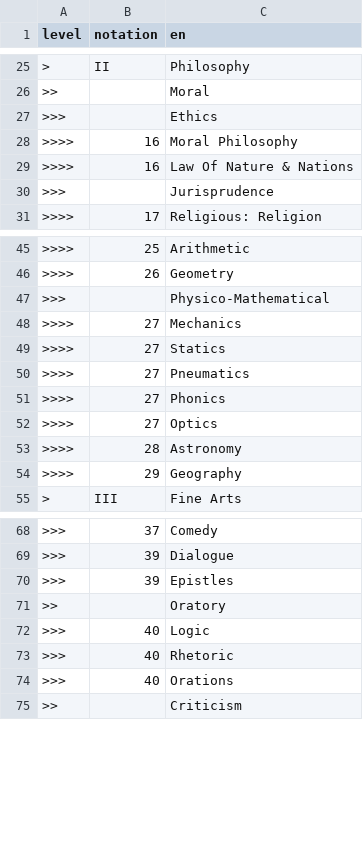
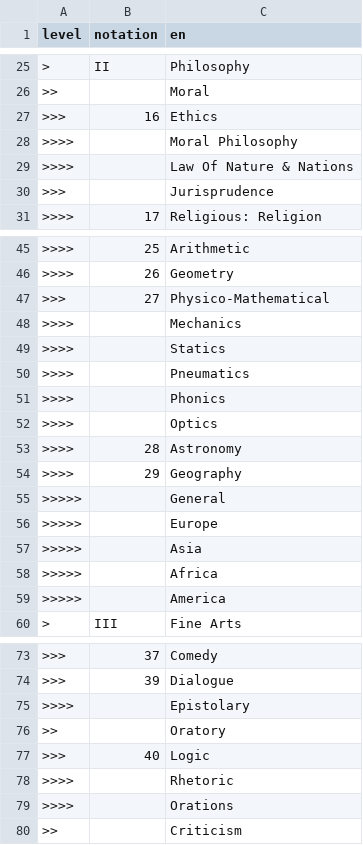
Before and after one commit to jakobib/jefferson-library-classification, a CSV file: jefferson-classification-1815.csv (was jefferson-1815.csv), drawn as a sheet; only a part is shown, gaps mark what is left out.

```diff
--- a/jefferson-1815.csv
+++ b/jefferson-classification-1815.csv
@@ -26,5 +26,5 @@ level,notation,en
 >>,,Moral
->>>,,Ethics
->>>>,16,Moral Philosophy
->>>>,16,Law Of Nature & Nations
+>>>,16,Ethics
+>>>>,,Moral Philosophy
+>>>>,,Law Of Nature & Nations
 >>>,,Jurisprudence
@@ -46,10 +46,15 @@ level,notation,en
 >>>>,26,Geometry
->>>,,Physico-Mathematical
->>>>,27,Mechanics
->>>>,27,Statics
->>>>,27,Pneumatics
->>>>,27,Phonics
->>>>,27,Optics
+>>>,27,Physico-Mathematical
+>>>>,,Mechanics
+>>>>,,Statics
+>>>>,,Pneumatics
+>>>>,,Phonics
+>>>>,,Optics
 >>>>,28,Astronomy
 >>>>,29,Geography
+>>>>>,,General
+>>>>>,,Europe
+>>>>>,,Asia
+>>>>>,,Africa
+>>>>>,,America
 >,III,Fine Arts
@@ -69,7 +74,7 @@ level,notation,en
 >>>,39,Dialogue
->>>,39,Epistles
+>>>>,,Epistolary
 >>,,Oratory
 >>>,40,Logic
->>>,40,Rhetoric
->>>,40,Orations
+>>>>,,Rhetoric
+>>>>,,Orations
 >>,,Criticism
```
Also changed, not shown: 5 other files.
